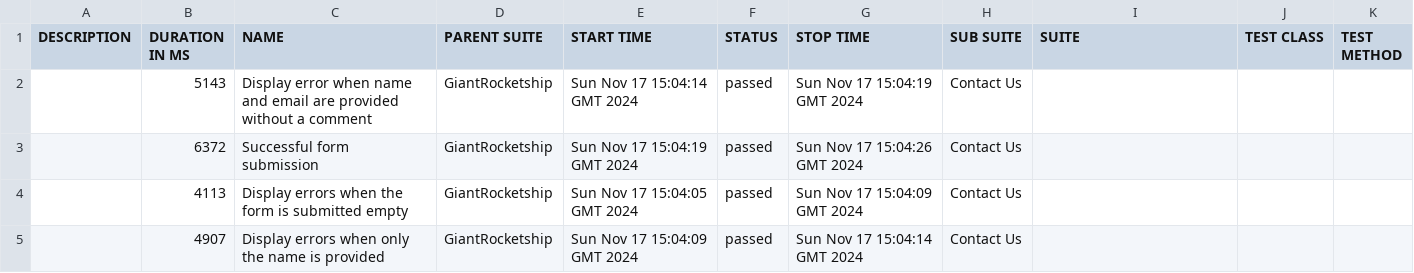
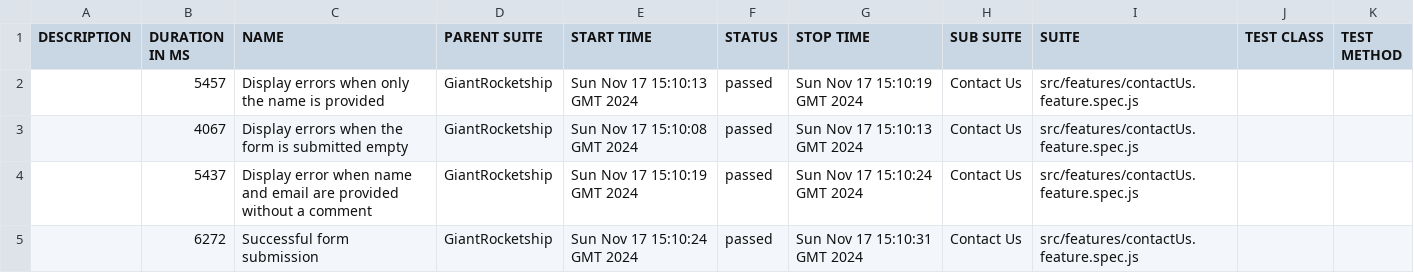
Before and after one commit to arslanyasin330/GiantRocketship-BDD, a CSV file: data/suites.csv, drawn as a sheet.

```diff
--- a/data/suites.csv
+++ b/data/suites.csv
@@ -1,5 +1,5 @@
 "DESCRIPTION","DURATION IN MS","NAME","PARENT SUITE","START TIME","STATUS","STOP TIME","SUB SUITE","SUITE","TEST CLASS","TEST METHOD"
-"","5143","Display error when name and email are provided without a comment","GiantRocketship","Sun Nov 17 15:04:14 GMT 2024","passed","Sun Nov 17 15:04:19 GMT 2024","Contact Us","","",""
-"","6372","Successful form submission","GiantRocketship","Sun Nov 17 15:04:19 GMT 2024","passed","Sun Nov 17 15:04:26 GMT 2024","Contact Us","","",""
-"","4113","Display errors when the form is submitted empty","GiantRocketship","Sun Nov 17 15:04:05 GMT 2024","passed","Sun Nov 17 15:04:09 GMT 2024","Contact Us","","",""
-"","4907","Display errors when only the name is provided","GiantRocketship","Sun Nov 17 15:04:09 GMT 2024","passed","Sun Nov 17 15:04:14 GMT 2024","Contact Us","","",""
+"","5457","Display errors when only the name is provided","GiantRocketship","Sun Nov 17 15:10:13 GMT 2024","passed","Sun Nov 17 15:10:19 GMT 2024","Contact Us","src/features/contactUs.feature.spec.js","",""
+"","4067","Display errors when the form is submitted empty","GiantRocketship","Sun Nov 17 15:10:08 GMT 2024","passed","Sun Nov 17 15:10:13 GMT 2024","Contact Us","src/features/contactUs.feature.spec.js","",""
+"","5437","Display error when name and email are provided without a comment","GiantRocketship","Sun Nov 17 15:10:19 GMT 2024","passed","Sun Nov 17 15:10:24 GMT 2024","Contact Us","src/features/contactUs.feature.spec.js","",""
+"","6272","Successful form submission","GiantRocketship","Sun Nov 17 15:10:24 GMT 2024","passed","Sun Nov 17 15:10:31 GMT 2024","Contact Us","src/features/contactUs.feature.spec.js","",""
```
Also changed, not shown: 45 other files.
